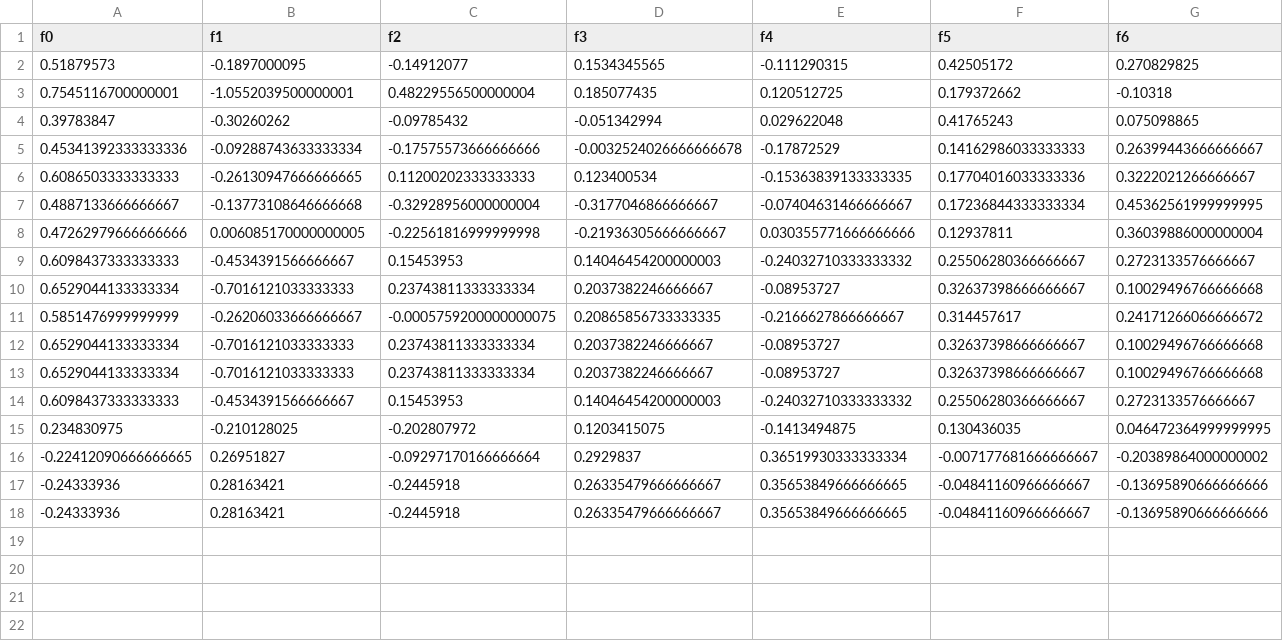
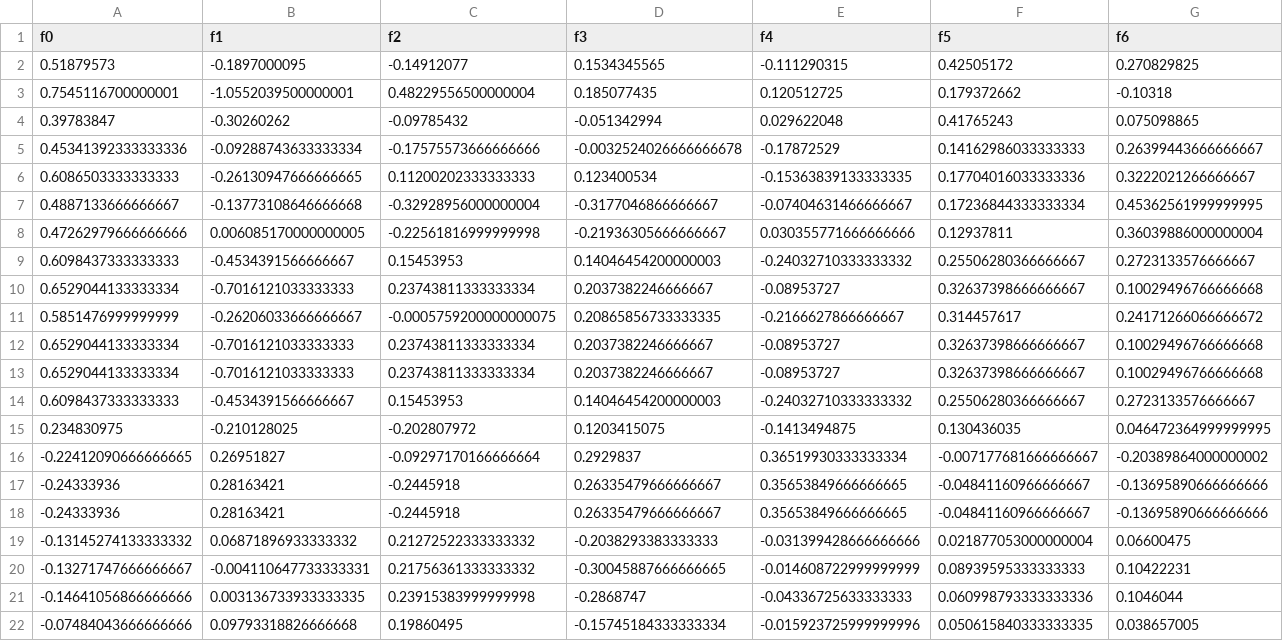
Before and after one commit to T01d4/MLOps_movie_rec_apr25, a CSV file: data/drift_request_log.csv, drawn as a sheet; only a part is shown; rows hold the shown columns only; the diff names each change by its address in the sheet, - before the commit and + after, or states it on an @@ line.

```diff
--- a/data/drift_request_log.csv
+++ b/data/drift_request_log.csv
+row 19: -0.13145274133333332 | 0.06871896933333332 | 0.21272522333333332 | -0.2038293383333333 | -0.031399428666666666 | 0.021877053000000004 | 0.06600475
+row 20: -0.13271747666666667 | -0.004110647733333331 | 0.21756361333333332 | -0.30045887666666665 | -0.014608722999999999 | 0.08939595333333333 | 0.10422231
+row 21: -0.14641056866666666 | 0.003136733933333335 | 0.23915383999999998 | -0.2868747 | -0.04336725633333333 | 0.060998793333333336 | 0.1046044
+row 22: -0.07484043666666666 | 0.09793318826666668 | 0.19860495 | -0.15745184333333334 | -0.015923725999999996 | 0.050615840333333335 | 0.038657005
```
Also changed, not shown: data/monitoring/api_requests.csv, data/monitoring/metrics_from_mlflow.csv, 34 other files.
